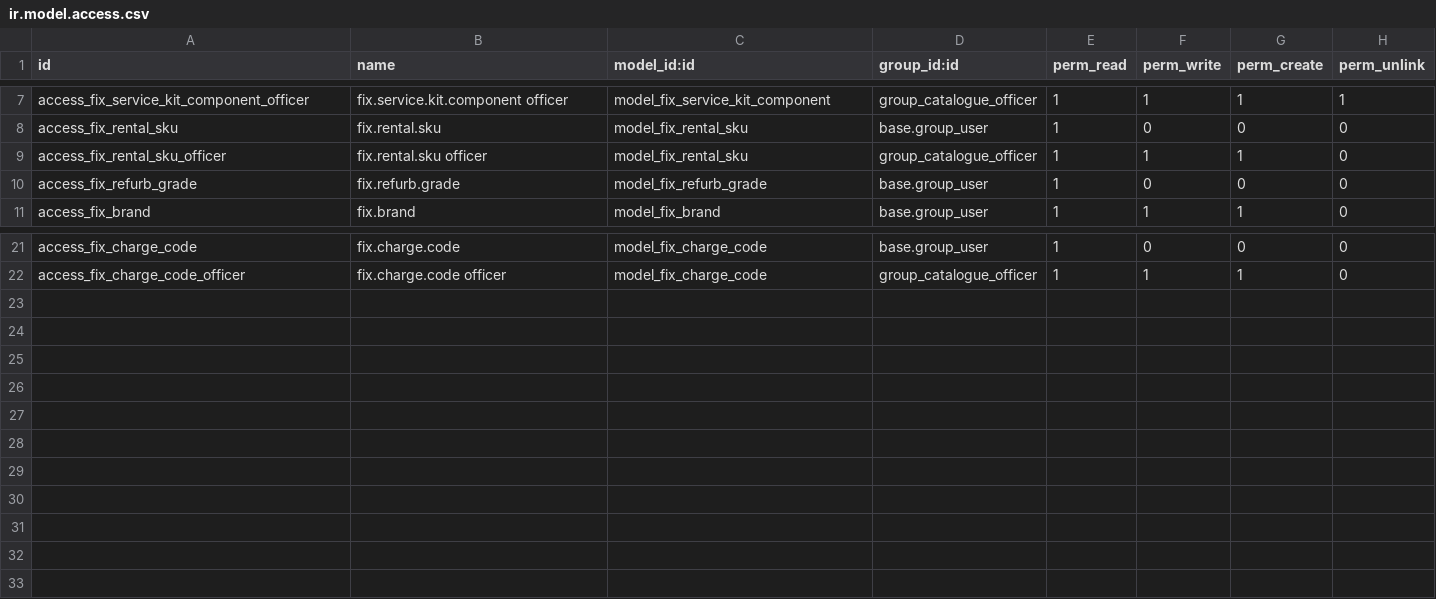
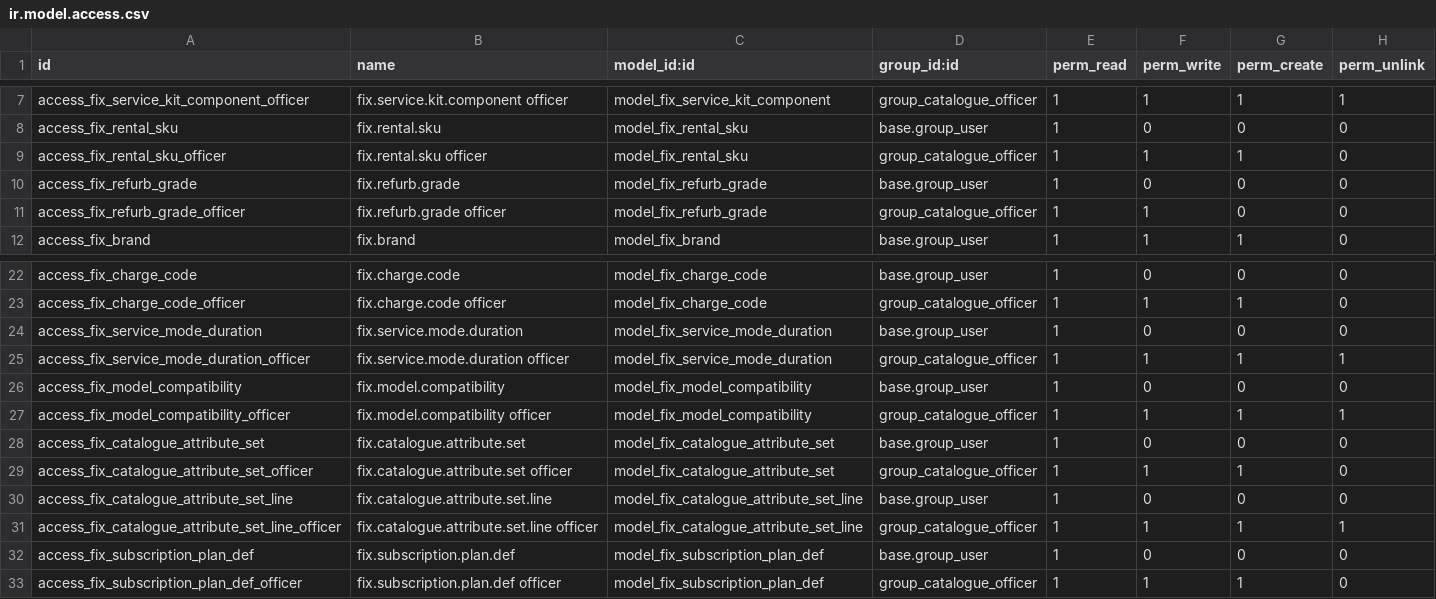
Before and after one commit to maz279/1000fix_new_erp_system, a CSV file: 1000_fix_codebase/addons/platform/cd_catalogue/security/ir.model.access.csv, drawn as a sheet; only a part is shown, gaps mark what is left out.

```diff
--- a/1000_fix_codebase/addons/platform/cd_catalogue/security/ir.model.access.csv
+++ b/1000_fix_codebase/addons/platform/cd_catalogue/security/ir.model.access.csv
@@ -10,2 +10,3 @@ access_fix_rental_sku_officer,fix.rental.sku officer,model_fix_rental_sku,group_
 access_fix_refurb_grade,fix.refurb.grade,model_fix_refurb_grade,base.group_user,1,0,0,0
+access_fix_refurb_grade_officer,fix.refurb.grade officer,model_fix_refurb_grade,group_catalogue_officer,1,1,0,0
 access_fix_brand,fix.brand,model_fix_brand,base.group_user,1,1,1,0
@@ -22 +23,11 @@ access_fix_charge_code,fix.charge.code,model_fix_charge_code,base.group_user,1,0
 access_fix_charge_code_officer,fix.charge.code officer,model_fix_charge_code,group_catalogue_officer,1,1,1,0
+access_fix_service_mode_duration,fix.service.mode.duration,model_fix_service_mode_duration,base.group_user,1,0,0,0
+access_fix_service_mode_duration_officer,fix.service.mode.duration officer,model_fix_service_mode_duration,group_catalogue_officer,1,1,1,1
+access_fix_model_compatibility,fix.model.compatibility,model_fix_model_compatibility,base.group_user,1,0,0,0
+access_fix_model_compatibility_officer,fix.model.compatibility officer,model_fix_model_compatibility,group_catalogue_officer,1,1,1,1
+access_fix_catalogue_attribute_set,fix.catalogue.attribute.set,model_fix_catalogue_attribute_set,base.group_user,1,0,0,0
+access_fix_catalogue_attribute_set_officer,fix.catalogue.attribute.set officer,model_fix_catalogue_attribute_set,group_catalogue_officer,1,1,1,0
+access_fix_catalogue_attribute_set_line,fix.catalogue.attribute.set.line,model_fix_catalogue_attribute_set_line,base.group_user,1,0,0,0
+access_fix_catalogue_attribute_set_line_officer,fix.catalogue.attribute.set.line officer,model_fix_catalogue_attribute_set_line,group_catalogue_officer,1,1,1,1
+access_fix_subscription_plan_def,fix.subscription.plan.def,model_fix_subscription_plan_def,base.group_user,1,0,0,0
+access_fix_subscription_plan_def_officer,fix.subscription.plan.def officer,model_fix_subscription_plan_def,group_catalogue_officer,1,1,1,0
```
Also changed, not shown: 1000_fix_codebase/addons/domain/a_service_delivery/cd_service_order/security/ir.model.access.csv, 27 other files.
